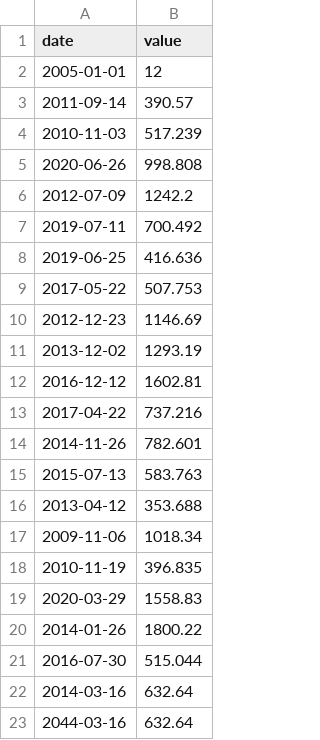
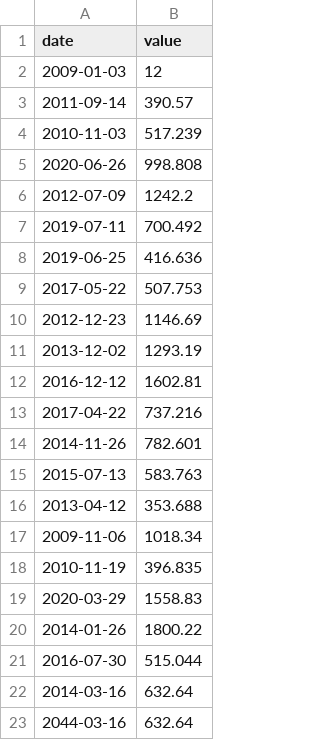
Before and after one commit to TheoDuprez/cpp09, a CSV file: ex00/input.csv, drawn as a sheet.

Commit message:
ex00 date fixed

```diff
--- a/ex00/input.csv
+++ b/ex00/input.csv
@@ -1,3 +1,3 @@
 date | value
-2005-01-01 | 12
+2009-01-03 | 12
 2011-09-14 | 390.57
```
Also changed, not shown: 6 other files.
